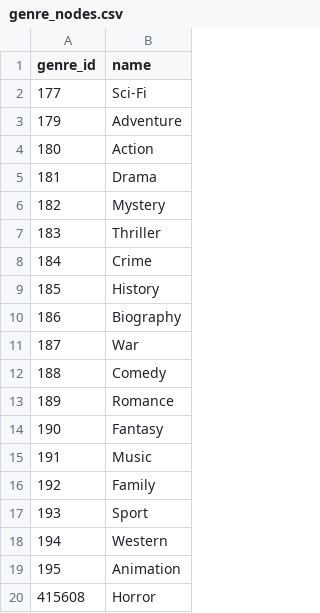
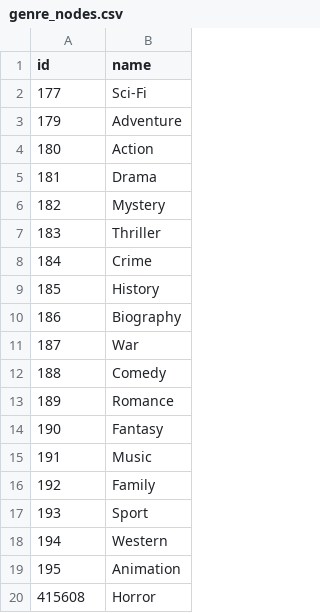
Before and after one commit to neo4j-examples/neo4j-movies-template, a CSV file: csv/nodes/genre_nodes.csv, drawn as a sheet.

```diff
--- a/csv/nodes/genre_nodes.csv
+++ b/csv/nodes/genre_nodes.csv
@@ -1,2 +1,2 @@
-genre_id|name
+id|name
 177|Sci-Fi
```
Also changed, not shown: csv/rels/directed_rels.csv, csv/rels/has_genre_rels.csv, 4 other files.
